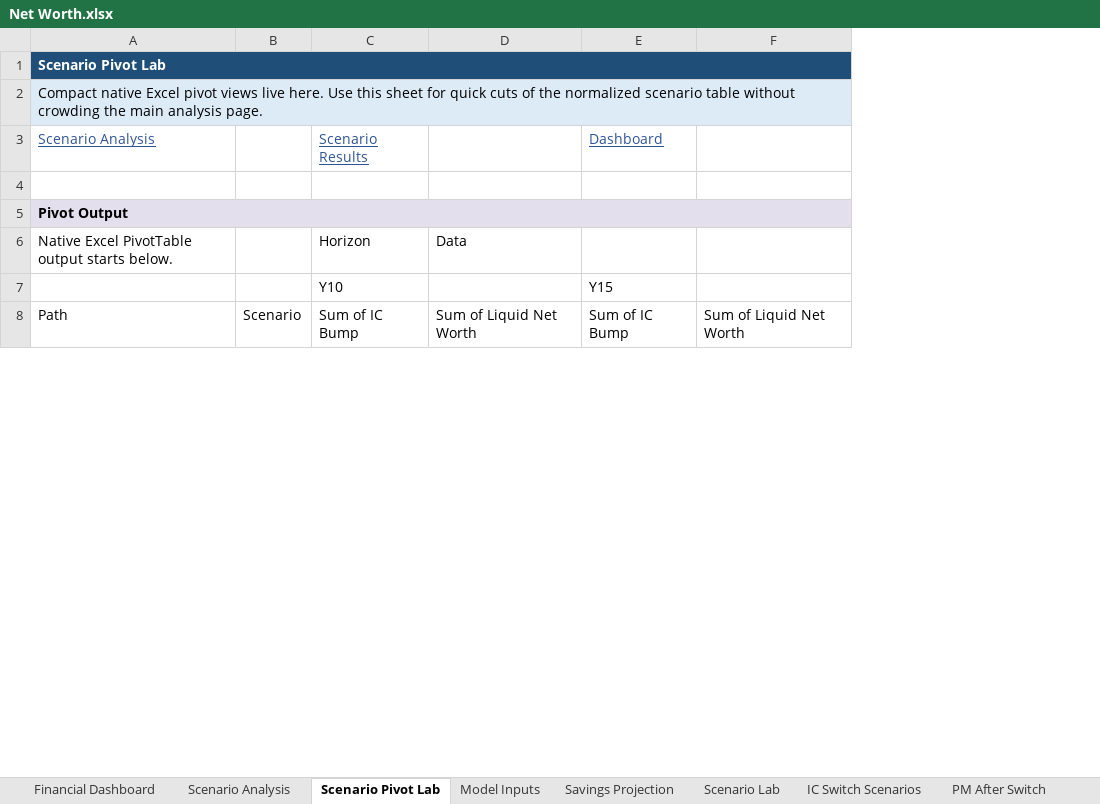
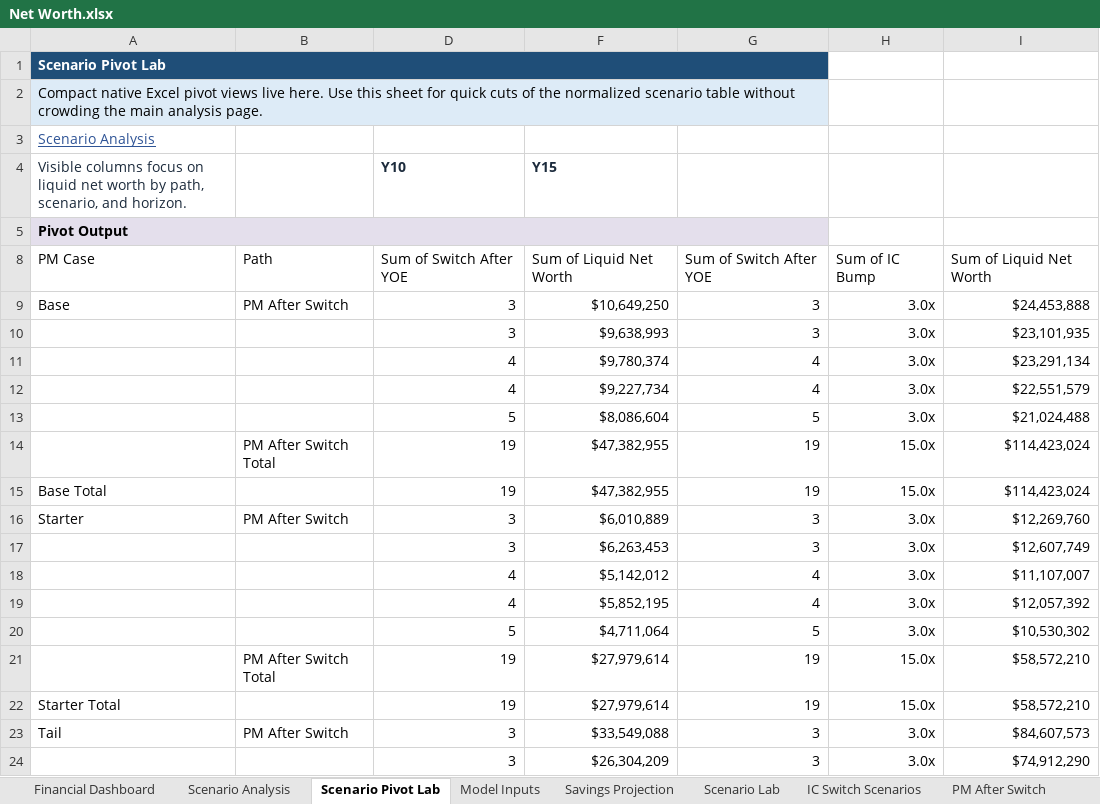
Before and after one commit to benjamin-shih/net-worth-planning, an Excel workbook: Net Worth.xlsx, sheet Scenario Pivot Lab, drawn as a sheet; only a part is shown; values as stored, in another font and other column widths than the file's, no borders; removed rows and columns are numbered as before the commit, all else as after; the diff covers the shown part only; the diff names each change by its address in the sheet, - before the commit and + after, or states it on an @@ line.

Commit message:
Add Jump baseline scenario comparisons

```diff
--- a/Net Worth.xlsx (sheet Scenario Pivot Lab)
+++ b/Net Worth.xlsx (sheet Scenario Pivot Lab)
-column B, row 8: Scenario
@@ column C hidden, row 3: Scenario Results; row 8: Sum of IC Bump @@
+column B, row 8: Path
+column D, rows 4-8: Y10 |  | Sum of Switch After YOE
+column G, row 8: Sum of Switch After YOE
-A1:F1 merged
+A1:G1 merged
-A2:F2 merged
+A2:G2 merged
-H3: Dashboard
+H3: (empty)
-row 4: (empty)
+row 4: Visible columns focus on liquid net worth by path, scenario, and horizon. |  | Y10 | Y15
-A5:F5 merged
+A5:G5 merged
-row 6: Native Excel PivotTable output starts below. |  | Horizon | Data
@@ row 7 hidden:  |  | Y10 |  | Y15 @@
-A8: Path
+A8: PM Case
+row 9: Base | PM After Switch | 3 | $10,649,250 | 3 | 3.0x | $24,453,888
@@ row 23 moved to row 10: 3 @@
@@ row 27 moved to row 11: 4 @@
@@ row 31 moved to row 12: 4 @@
@@ row 35 moved to row 13: 5 @@
+row 14:  | PM After Switch Total | 19 | $47,382,955 | 19 | 15.0x | $114,423,024
+row 15: Base Total |  | 19 | $47,382,955 | 19 | 15.0x | $114,423,024
+row 16: Starter | PM After Switch | 3 | $6,010,889 | 3 | 3.0x | $12,269,760
@@ row 24 moved to row 17: 3 @@
@@ row 28 moved to row 18: 4 @@
@@ row 32 moved to row 19: 4 @@
@@ row 36 moved to row 20: 5 @@
+row 21:  | PM After Switch Total | 19 | $27,979,614 | 19 | 15.0x | $58,572,210
+row 22: Starter Total |  | 19 | $27,979,614 | 19 | 15.0x | $58,572,210
+row 23: Tail | PM After Switch | 3 | $33,549,088 | 3 | 3.0x | $84,607,573
@@ row 25 moved to row 24: 3 @@
```
Also changed, not shown: 6 added rows, 5 removed rows, 7 moved rows and 2 edited cells elsewhere in this sheet, sheet Scenario Results, sheet Scenario Analysis, sheet Financial Dashboard, hidden cells, charts or pictures, 6 other files.
